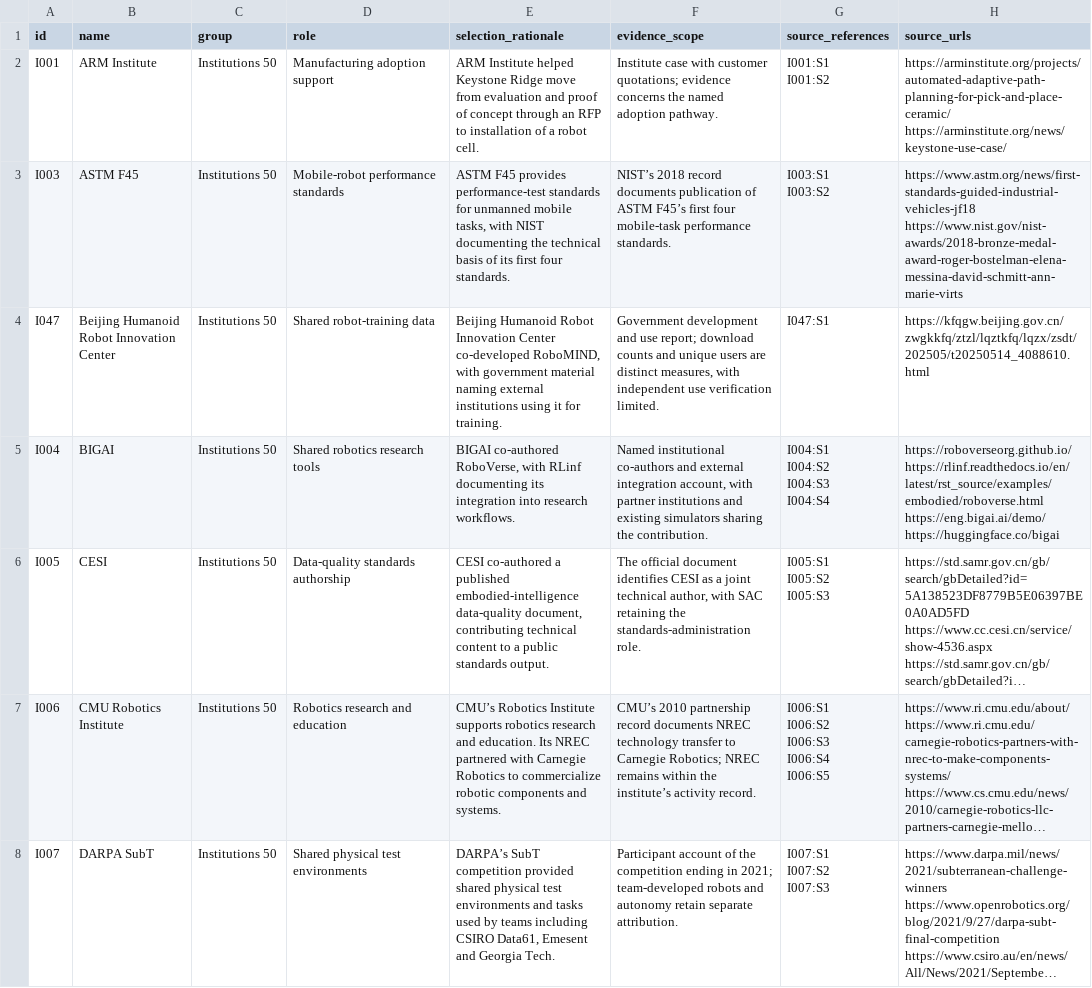
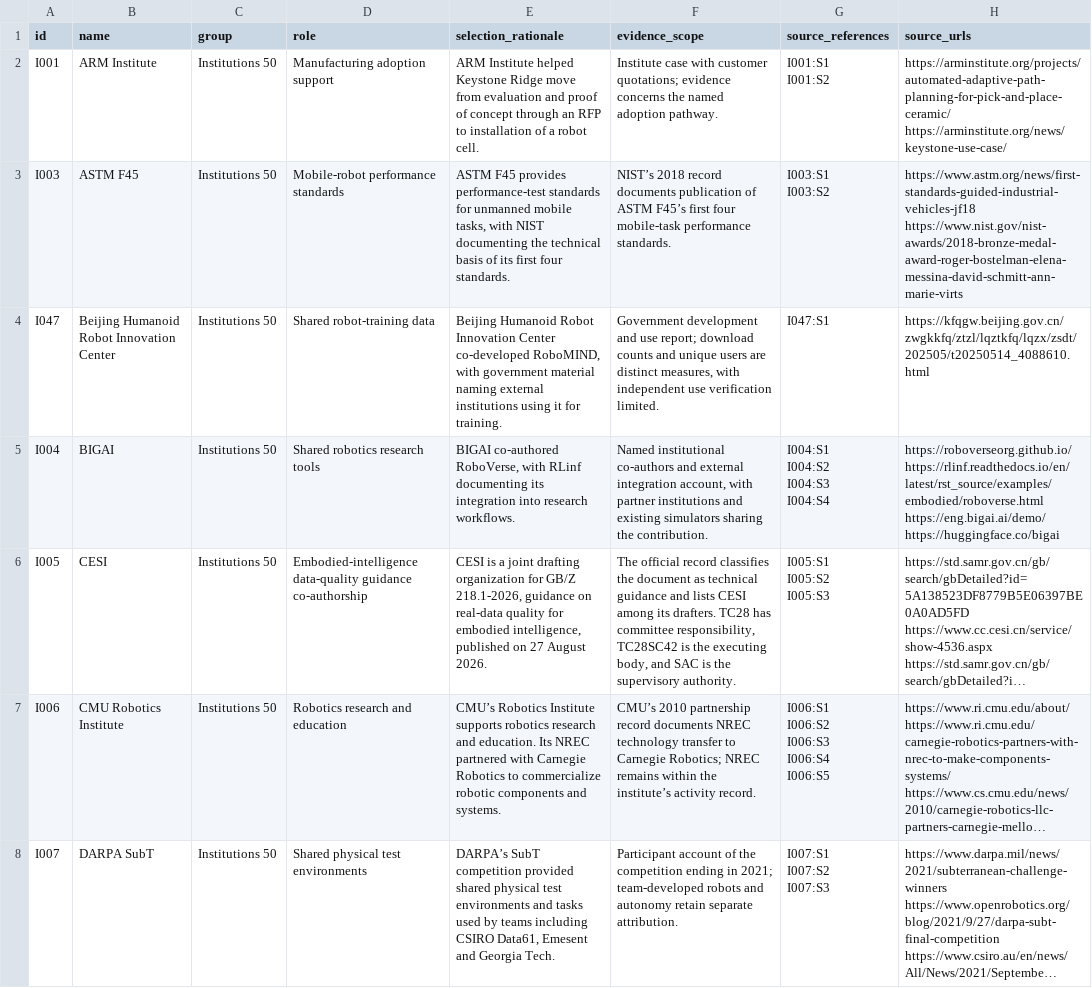
Before and after one commit to b2agi/physical-ai-ranking-2027, a CSV file: data/institutions-50.en.csv, drawn as a sheet; only a part is shown; long unchanged cells end in …; the diff covers the shown part only; the diff names each change by its address in the sheet, - before the commit and + after, or states it on an @@ line.

```diff
--- a/data/institutions-50.en.csv
+++ b/data/institutions-50.en.csv
-D6 (role): Data-quality standards authorship
+D6 (role): Embodied-intelligence data-quality guidance co-authorship
-E6 (selection_rationale): CESI co-authored a published embodied-intelligence data-quality document, contributing technical content to a public standards output.
+E6 (selection_rationale): CESI is a joint drafting organization for GB/Z 218.1-2026, guidance on real-data quality for embodied intelligence, published on 27 August 2026.
-F6 (evidence_scope): The official document identifies CESI as a joint technical author, with SAC retaining the standards-administration role.
+F6 (evidence_scope): The official record classifies the document as technical guidance and lists CESI among its drafters. TC28 has committee responsibility, TC28SC42 is the executing body, and SAC is the supervisory authority.
```
Also changed, not shown: 2 edited cells elsewhere in this file, data/influence-50.en.csv, data/ranking2027.en.csv, 52 other files.
